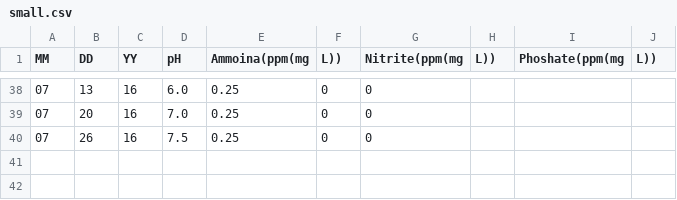
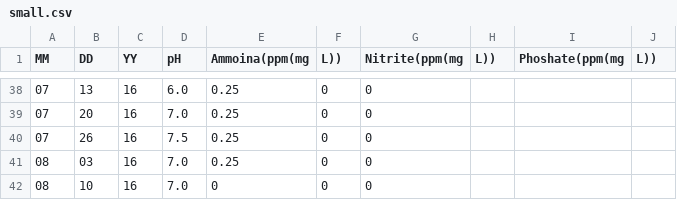
Before and after one commit to belkinsa/GrailvilleSouthSideWetlands, a CSV file: data/small.csv, drawn as a sheet; only a part is shown, gaps mark what is left out.

Commit message:
*Added data for both ponds for dates:
-Aug 3, 2016
-Aug 10, 2016

```diff
--- a/data/small.csv
+++ b/data/small.csv
@@ -40 +40,3 @@ MM,DD,YY,pH,Ammoina(ppm(mg,L)),Nitrite(ppm(mg,L)),Phoshate(ppm(mg,L))
 07,26,16,7.5,0.25,0,0
+08,03,16,7.0,0.25,0,0
+08,10,16,7.0,0,0,0
```
Also changed, not shown: data/big.csv.
